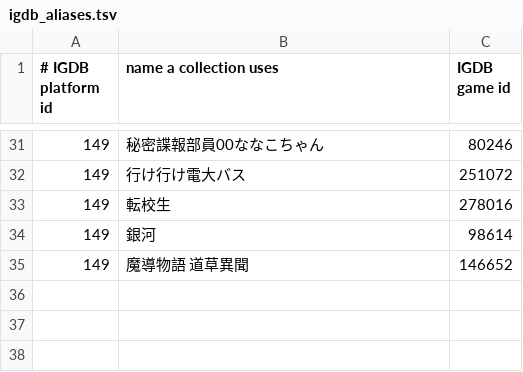
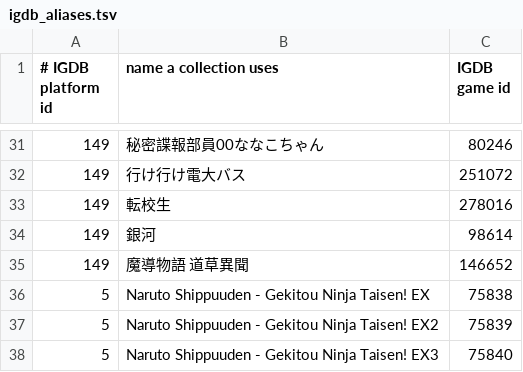
Before and after one commit to sunlollyking/metadata.games.universal, a TSV file: resources/data/igdb_aliases.tsv, drawn as a sheet; only a part is shown, gaps mark what is left out; the diff names each change by its address in the sheet, - before the commit and + after, or states it on an @@ line.

Commit message:
IGDB aliases for the Naruto Shippuuden Gekitou Ninja Taisen EX games
The Wii releases are named Shippuuden in the dump sets and Shippuden on
IGDB, so the name match never found them.

```diff
--- a/resources/data/igdb_aliases.tsv
+++ b/resources/data/igdb_aliases.tsv
+row 36: 5 | Naruto Shippuuden - Gekitou Ninja Taisen! EX | 75838
+row 37: 5 | Naruto Shippuuden - Gekitou Ninja Taisen! EX2 | 75839
+row 38: 5 | Naruto Shippuuden - Gekitou Ninja Taisen! EX3 | 75840
```
